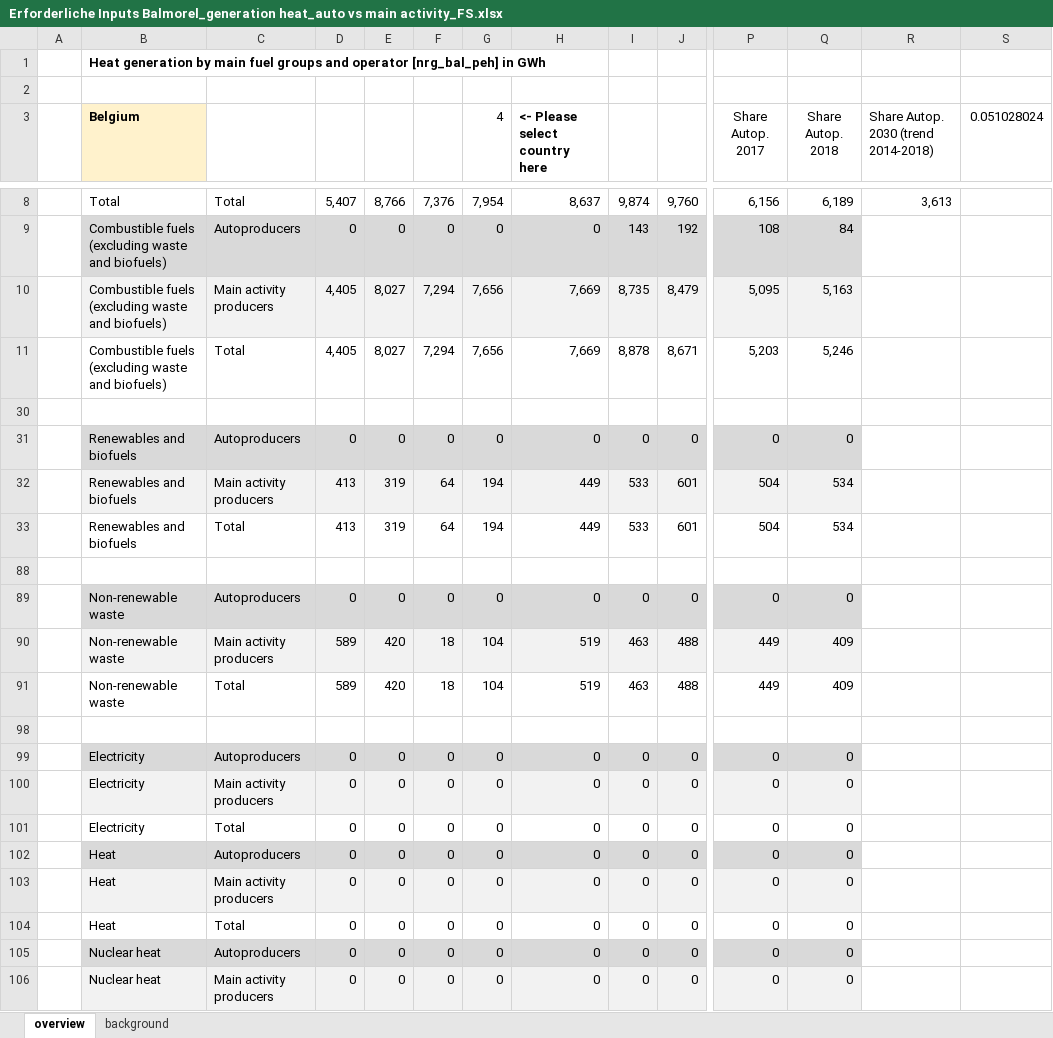
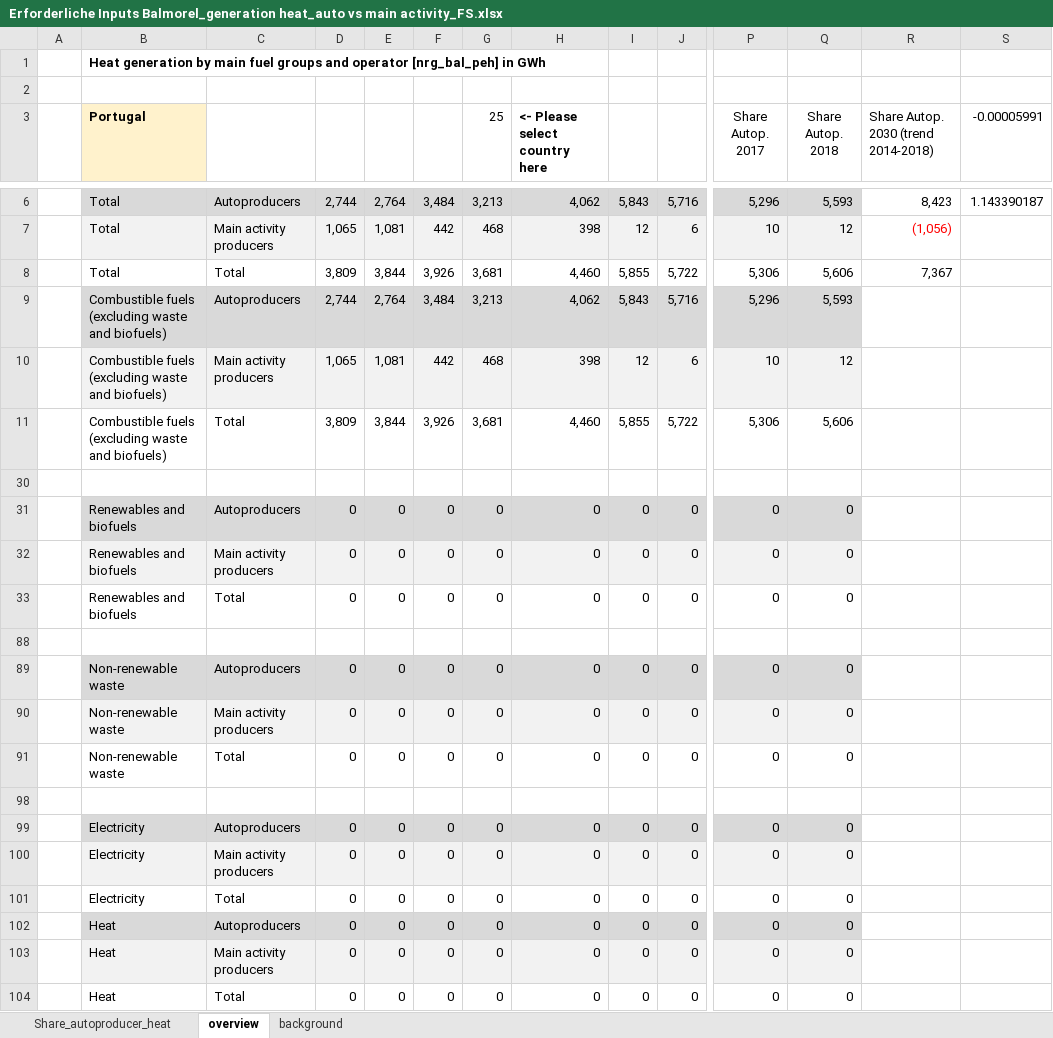
Before and after one commit to EEG-policy-modelling/EEG-Tools, an Excel workbook: Auto_self_calc/heat generation_auto vs main activity/Erforderliche Inputs Balmorel_generation heat_auto vs main activity_FS.xlsx, sheet overview, drawn as a sheet; only a part is shown, gaps mark what is left out; the shorter side is filled out with more unchanged rows; values as stored, in another font and other column widths than the file's, no borders; charts and pictures not drawn; removed rows and columns are numbered as before the commit, all else as after; rows hold the shown columns only; the diff covers the shown part only; the diff names each change by its address in the sheet, - before the commit and + after, or states it on an @@ line.

```diff
--- a/Auto_self_calc/heat generation_auto vs main activity/Erforderliche Inputs Balmorel_generation heat_auto vs main activity_FS.xlsx (sheet overview)
+++ b/Auto_self_calc/heat generation_auto vs main activity/Erforderliche Inputs Balmorel_generation heat_auto vs main activity_FS.xlsx (sheet overview)
+sheet tab: Share_autoproducer_heat
-B3: Belgium
+B3: Portugal
-G3: 4
+G3: 25
-S3: 0.051028024
+S3: -0.00005991
-row 8:  | Total | Total | 5,407 | 8,766 | 7,376 | 7,954 | 8,637 | 9,874 | 9,760 | 6,156 | 6,189 | 3,613
-row 9:  | Combustible fuels (excluding waste and biofuels) | Autoproducers | 0 | 0 | 0 | 0 | 0 | 143 | 192 | 108 | 84
-row 10:  | Combustible fuels (excluding waste and biofuels) | Main activity producers | 4,405 | 8,027 | 7,294 | 7,656 | 7,669 | 8,735 | 8,479 | 5,095 | 5,163
-row 11:  | Combustible fuels (excluding waste and biofuels) | Total | 4,405 | 8,027 | 7,294 | 7,656 | 7,669 | 8,878 | 8,671 | 5,203 | 5,246
+row 6:  | Total | Autoproducers | 2,744 | 2,764 | 3,484 | 3,213 | 4,062 | 5,843 | 5,716 | 5,296 | 5,593 | 8,423 | 1.143390187
+row 7:  | Total | Main activity producers | 1,065 | 1,081 | 442 | 468 | 398 | 12 | 6 | 10 | 12 | (1,056)
+row 8:  | Total | Total | 3,809 | 3,844 | 3,926 | 3,681 | 4,460 | 5,855 | 5,722 | 5,306 | 5,606 | 7,367
+row 9:  | Combustible fuels (excluding waste and biofuels) | Autoproducers | 2,744 | 2,764 | 3,484 | 3,213 | 4,062 | 5,843 | 5,716 | 5,296 | 5,593
+row 10:  | Combustible fuels (excluding waste and biofuels) | Main activity producers | 1,065 | 1,081 | 442 | 468 | 398 | 12 | 6 | 10 | 12
+row 11:  | Combustible fuels (excluding waste and biofuels) | Total | 3,809 | 3,844 | 3,926 | 3,681 | 4,460 | 5,855 | 5,722 | 5,306 | 5,606
-row 32:  | Renewables and biofuels | Main activity producers | 413 | 319 | 64 | 194 | 449 | 533 | 601 | 504 | 534
-row 33:  | Renewables and biofuels | Total | 413 | 319 | 64 | 194 | 449 | 533 | 601 | 504 | 534
+row 32:  | Renewables and biofuels | Main activity producers | 0 | 0 | 0 | 0 | 0 | 0 | 0 | 0 | 0
+row 33:  | Renewables and biofuels | Total | 0 | 0 | 0 | 0 | 0 | 0 | 0 | 0 | 0
-row 90:  | Non-renewable waste | Main activity producers | 589 | 420 | 18 | 104 | 519 | 463 | 488 | 449 | 409
-row 91:  | Non-renewable waste | Total | 589 | 420 | 18 | 104 | 519 | 463 | 488 | 449 | 409
+row 90:  | Non-renewable waste | Main activity producers | 0 | 0 | 0 | 0 | 0 | 0 | 0 | 0 | 0
+row 91:  | Non-renewable waste | Total | 0 | 0 | 0 | 0 | 0 | 0 | 0 | 0 | 0
```
Also changed, not shown: 3 added rows, 5 removed rows, 4 edited cells and cell formats elsewhere in this sheet, hidden cells, charts or pictures, AURES calcs/Example for demand calculations.xlsx, Auto_self_calc/electricity generation_auto vs main activity/Erforderliche Inputs Balmorel_generation electricity_auto vs main activity_FS.xlsx, 3 other files.
